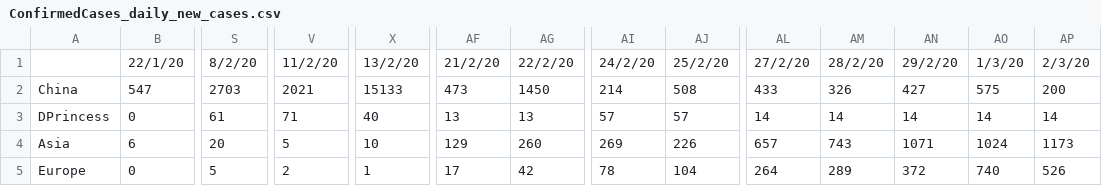
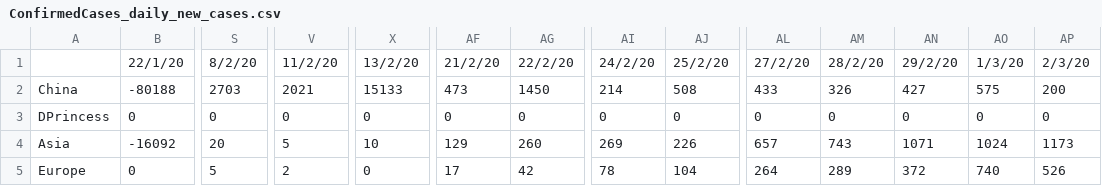
Before and after one commit to SimonDMurray/Covid19_outbreak, a CSV file: data/ConfirmedCases_daily_new_cases.csv, drawn as a sheet; only a part is shown, gaps mark what is left out; the diff covers the shown part only; the diff names each change by its address in the sheet, - before the commit and + after, or states it on an @@ line.

```diff
--- a/data/ConfirmedCases_daily_new_cases.csv
+++ b/data/ConfirmedCases_daily_new_cases.csv
-B2: 547
+B2: -80188
-S3: 61
+S3: 0
-V3: 71
+V3: 0
-X3: 40
+X3: 0
-AF3: 13
+AF3: 0
-AG3: 13
+AG3: 0
-AI3: 57
+AI3: 0
-AJ3: 57
+AJ3: 0
-AL3: 14
+AL3: 0
-AM3: 14
+AM3: 0
-AN3: 14
+AN3: 0
-AO3: 14
+AO3: 0
-AP3: 14
+AP3: 0
-B4: 6
+B4: -16092
-X5: 1
+X5: 0
```
Also changed, not shown: 63 edited cells elsewhere in this file, data/Deaths_daily_new_cases.csv, data/Recovered_daily_new_cases.csv, 3 other files.
